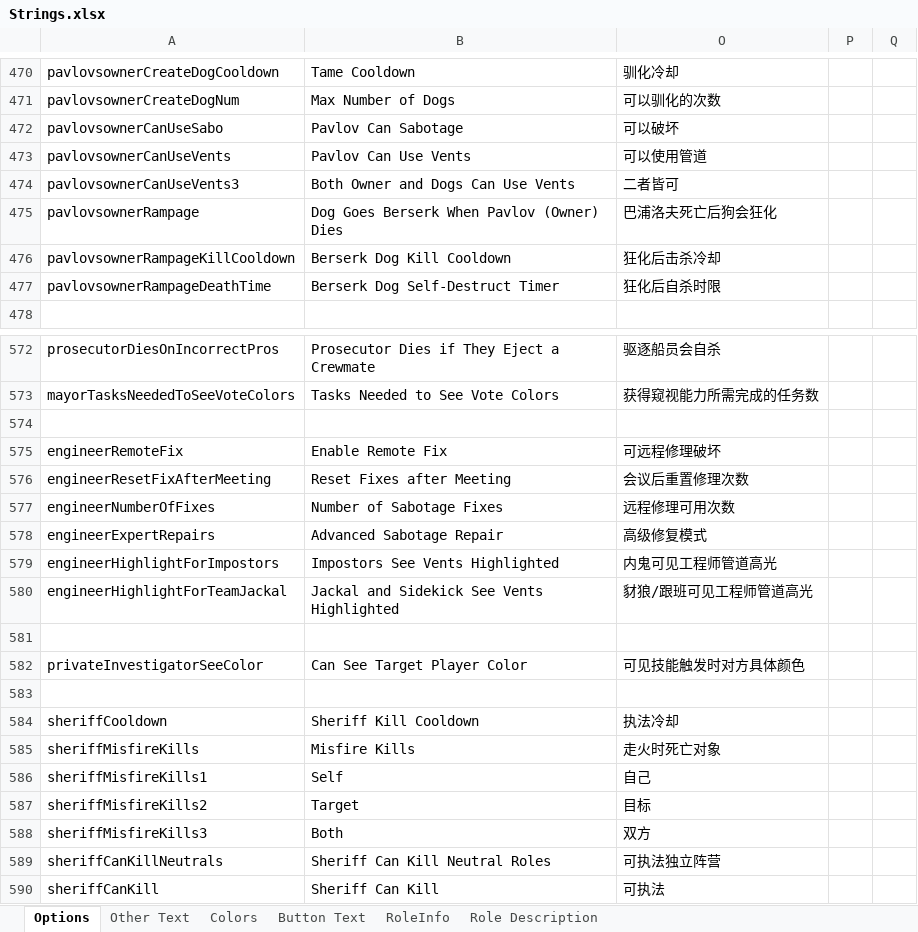
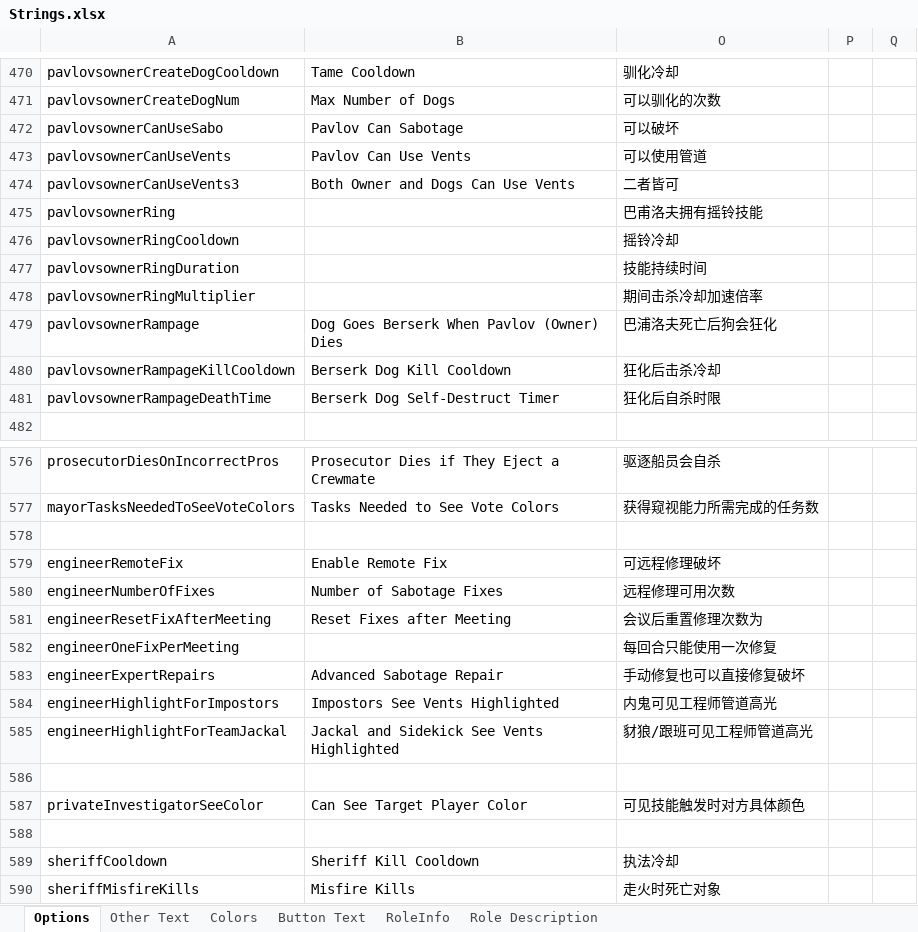
Before and after one commit to mxyx-club/TheOtherUs-Edited, an Excel workbook: Strings.xlsx, sheet Options, drawn as a sheet; only a part is shown, gaps mark what is left out; the shorter side is filled out with more unchanged rows; values as stored, in another font and other column widths than the file's, no borders; removed rows and columns are numbered as before the commit, all else as after; the diff names each change by its address in the sheet, - before the commit and + after, or states it on an @@ line.

```diff
--- a/Strings.xlsx (sheet Options)
+++ b/Strings.xlsx (sheet Options)
+row 475: pavlovsownerRing |  | 巴甫洛夫拥有摇铃技能
+row 476: pavlovsownerRingCooldown |  | 摇铃冷却
+row 477: pavlovsownerRingDuration |  | 技能持续时间
+row 478: pavlovsownerRingMultiplier |  | 期间击杀冷却加速倍率
-row 576: engineerResetFixAfterMeeting | Reset Fixes after Meeting | 会议后重置修理次数
+row 581: engineerResetFixAfterMeeting | Reset Fixes after Meeting | 会议后重置修理次数为
+row 582: engineerOneFixPerMeeting |  | 每回合只能使用一次修复
-O583: 高级修复模式
+O583: 手动修复也可以直接修复破坏
```
Also changed, not shown: sheet Other Text, 20 other files.
